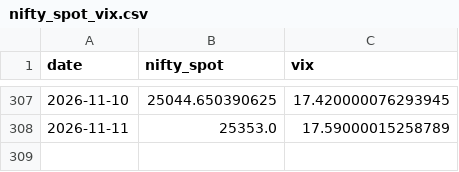
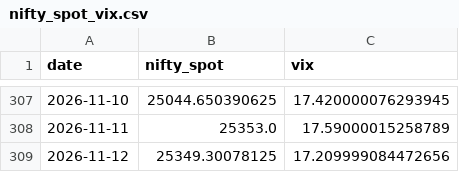
Before and after one commit to anilsahu89/My-world, a CSV file: scanners/data/nifty_spot_vix.csv, drawn as a sheet; only a part is shown, gaps mark what is left out; the diff names each change by its address in the sheet, - before the commit and + after, or states it on an @@ line.

```diff
--- a/scanners/data/nifty_spot_vix.csv
+++ b/scanners/data/nifty_spot_vix.csv
+row 309: 2026-11-12 | 25349.30078125 | 17.209999084472656
```
Also changed, not shown: 2 other files.
